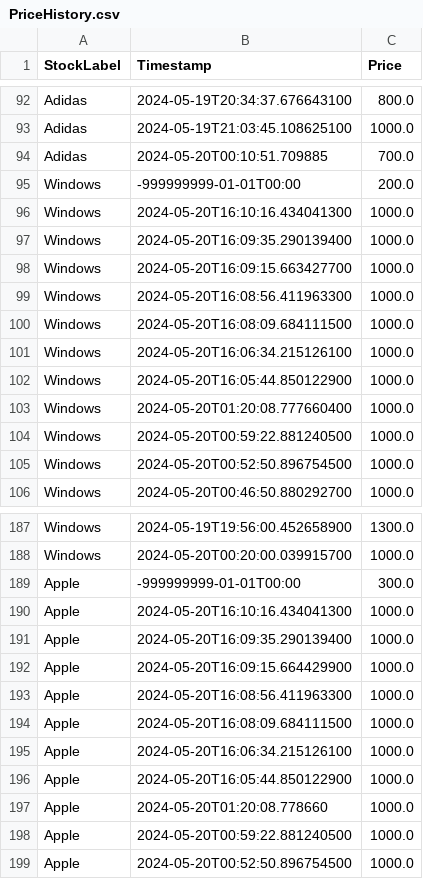
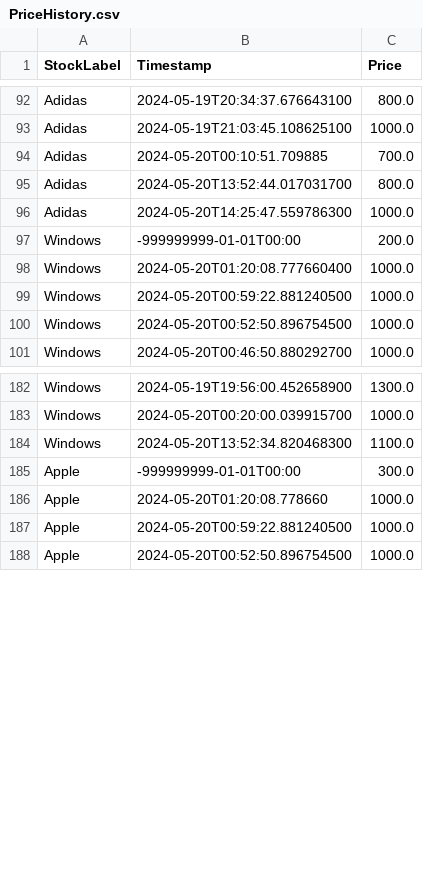
Before and after one commit to NourBahgat/StockExchange, a CSV file: PriceHistory.csv, drawn as a sheet; only a part is shown, gaps mark what is left out; the diff covers the shown part only.

```diff
--- a/PriceHistory.csv
+++ b/PriceHistory.csv
@@ -94,10 +94,5 @@ Adidas,2024-05-19T21:03:45.108625100,1000.0
 Adidas,2024-05-20T00:10:51.709885,700.0
+Adidas,2024-05-20T13:52:44.017031700,800.0
+Adidas,2024-05-20T14:25:47.559786300,1000.0
 Windows,-999999999-01-01T00:00,200.0
-Windows,2024-05-20T16:10:16.434041300,1000.0
-Windows,2024-05-20T16:09:35.290139400,1000.0
-Windows,2024-05-20T16:09:15.663427700,1000.0
-Windows,2024-05-20T16:08:56.411963300,1000.0
-Windows,2024-05-20T16:08:09.684111500,1000.0
-Windows,2024-05-20T16:06:34.215126100,1000.0
-Windows,2024-05-20T16:05:44.850122900,1000.0
 Windows,2024-05-20T01:20:08.777660400,1000.0
@@ -188,10 +183,4 @@ Windows,2024-05-19T19:56:00.452658900,1300.0
 Windows,2024-05-20T00:20:00.039915700,1000.0
+Windows,2024-05-20T13:52:34.820468300,1100.0
 Apple,-999999999-01-01T00:00,300.0
-Apple,2024-05-20T16:10:16.434041300,1000.0
-Apple,2024-05-20T16:09:35.290139400,1000.0
-Apple,2024-05-20T16:09:15.664429900,1000.0
-Apple,2024-05-20T16:08:56.411963300,1000.0
-Apple,2024-05-20T16:08:09.684111500,1000.0
-Apple,2024-05-20T16:06:34.215126100,1000.0
-Apple,2024-05-20T16:05:44.850122900,1000.0
 Apple,2024-05-20T01:20:08.778660,1000.0
```
Also changed, not shown: 16 added rows elsewhere in this file, stocks.csv, users.csv, 8 other files.
